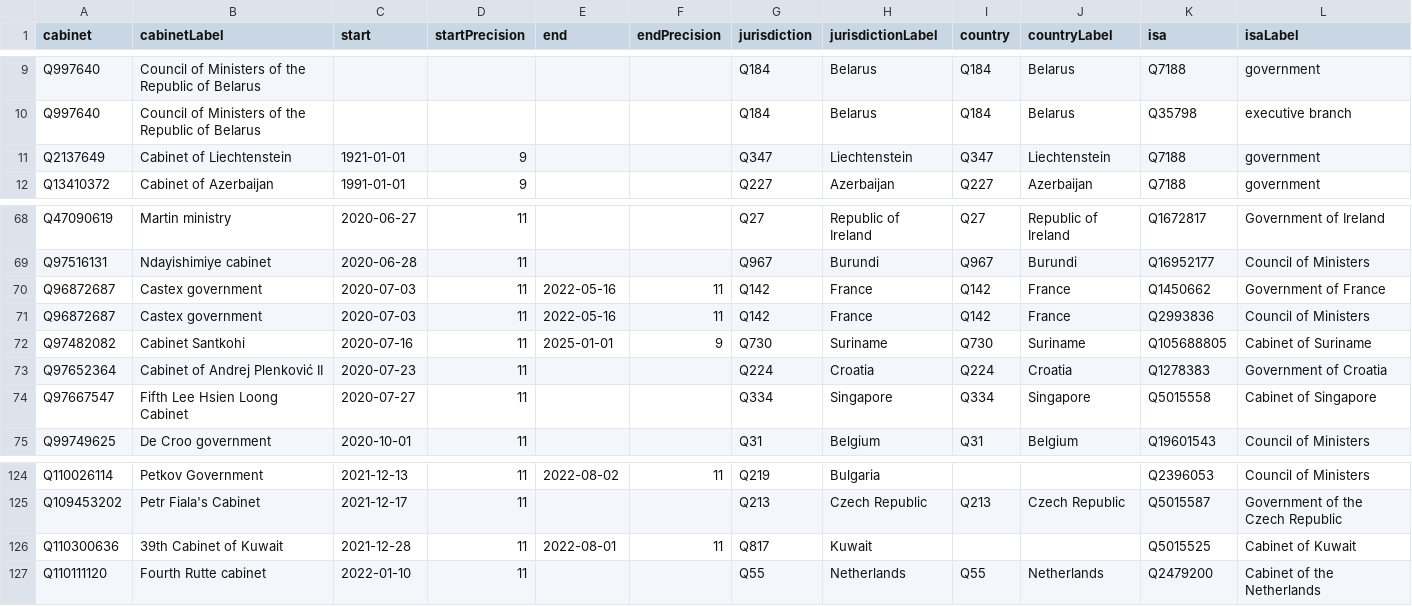
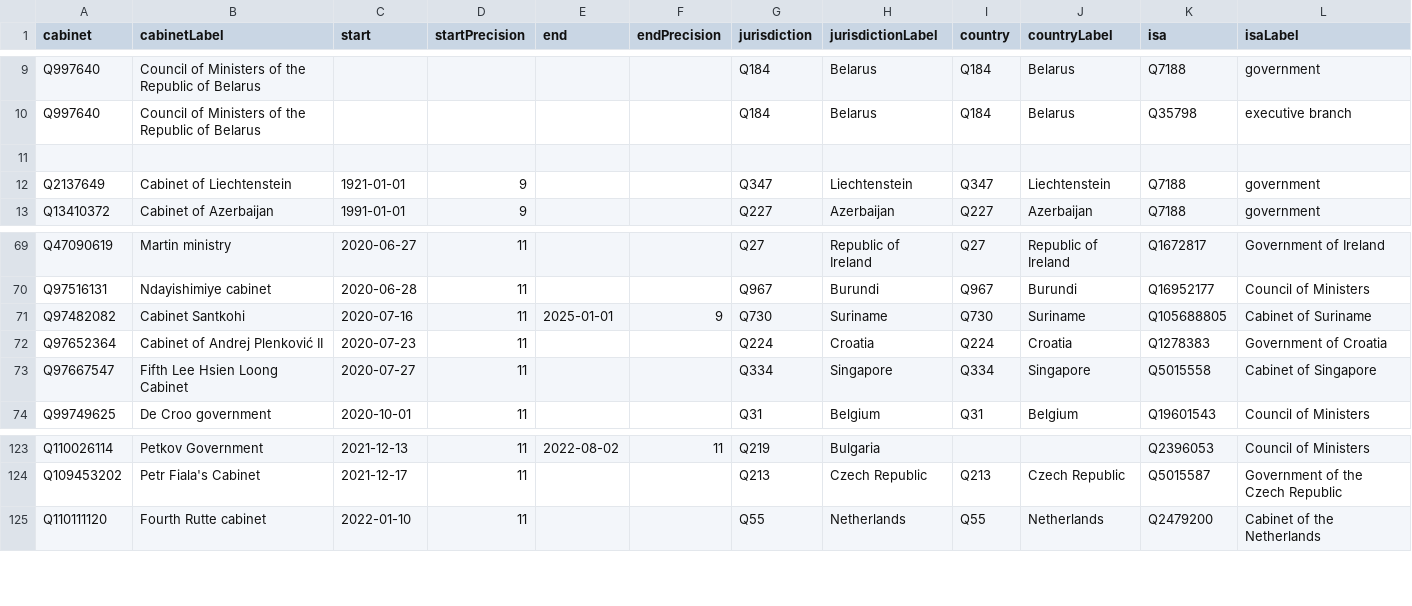
Before and after one commit to every-politician-scrapers/current-governments-enwiki, a CSV file: data/wikidata.csv, drawn as a sheet; only a part is shown, gaps mark what is left out; removed rows and columns are numbered as before the commit, all else as after; the diff names each change by its address in the sheet, - before the commit and + after, or states it on an @@ line.

Commit message:
Compare external sources to Wikidata

```diff
--- a/data/wikidata.csv
+++ b/data/wikidata.csv
+row 11: (empty)
-row 70: Q96872687 | Castex government | 2020-07-03 | 11 | 2022-05-16 | 11 | Q142 | France | Q142 | France | Q1450662 | Government of France
-row 71: Q96872687 | Castex government | 2020-07-03 | 11 | 2022-05-16 | 11 | Q142 | France | Q142 | France | Q2993836 | Council of Ministers
-row 126: Q110300636 | 39th Cabinet of Kuwait | 2021-12-28 | 11 | 2022-08-01 | 11 | Q817 | Kuwait |  |  | Q5015525 | Cabinet of Kuwait
```
Also changed, not shown: data/wikipedia.csv.
